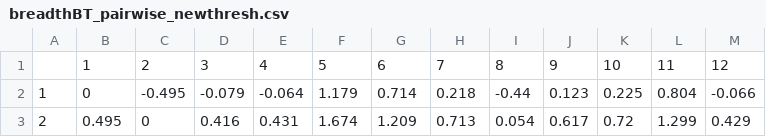
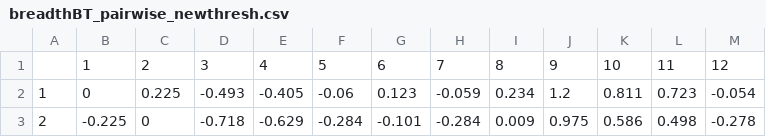
Before and after one commit to rwoolive/Cardinalis_TPC_evolution, a CSV file: Analysis output/pairwise_tables_groups_av_zinf/breadthBT_pairwise_newthresh.csv, drawn as a sheet; only a part is shown; the diff covers the shown part only.

Commit message:
run model with re-ordered groups

```diff
--- a/Analysis output/pairwise_tables_groups_av_zinf/breadthBT_pairwise_newthresh.csv
+++ b/Analysis output/pairwise_tables_groups_av_zinf/breadthBT_pairwise_newthresh.csv
@@ -1,3 +1,3 @@
 ,1,2,3,4,5,6,7,8,9,10,11,12
-1,0,-0.495,-0.079,-0.064,1.179,0.714,0.218,-0.44,0.123,0.225,0.804,-0.066
-2,0.495,0,0.416,0.431,1.674,1.209,0.713,0.054,0.617,0.72,1.299,0.429
+1,0,0.225,-0.493,-0.405,-0.06,0.123,-0.059,0.234,1.2,0.811,0.723,-0.054
+2,-0.225,0,-0.718,-0.629,-0.284,-0.101,-0.284,0.009,0.975,0.586,0.498,-0.278
```
Also changed, not shown: 110 edited cells elsewhere in this file, Analysis output/pairwise_tables_groups_av_zinf/B50_high_pairwise_newthresh.csv, Analysis output/pairwise_tables_groups_av_zinf/B50_pairwise_newthresh.csv, 25 other files.
